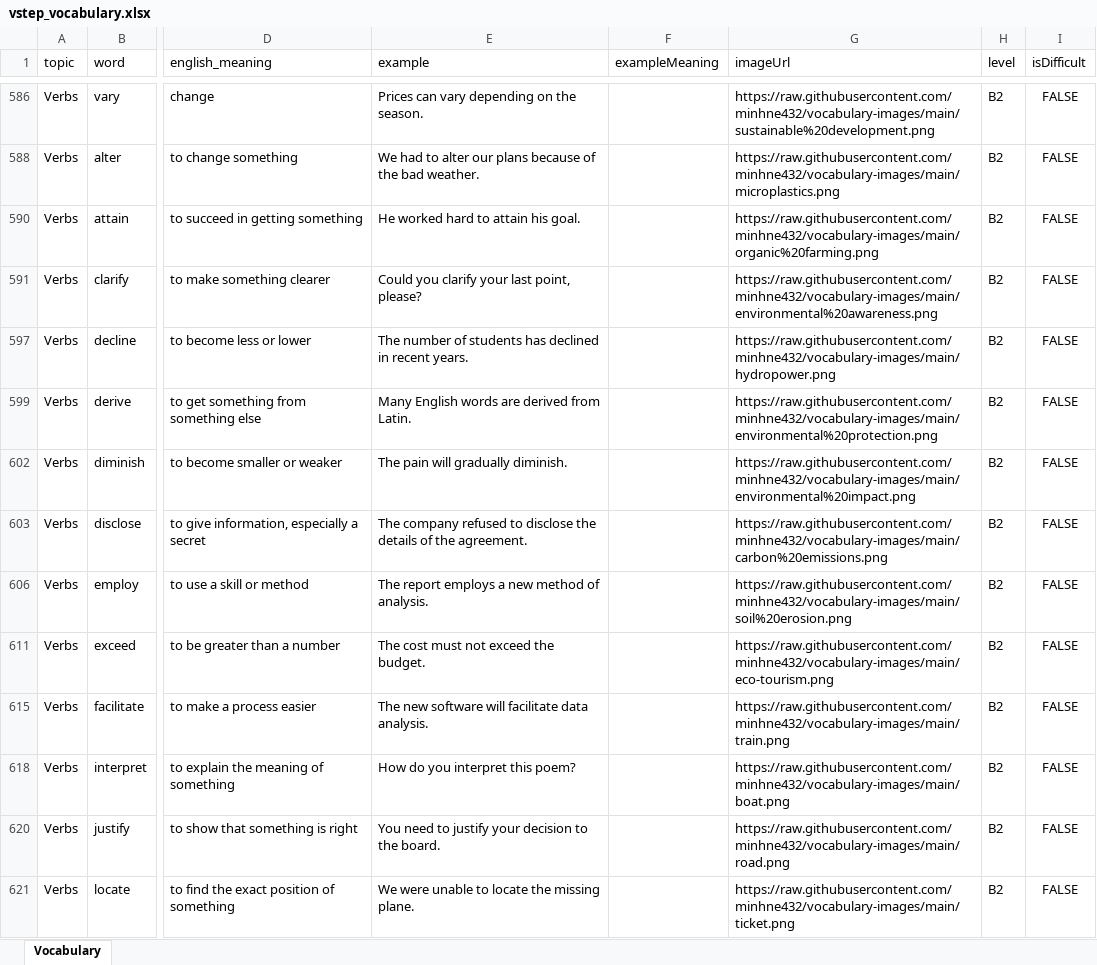
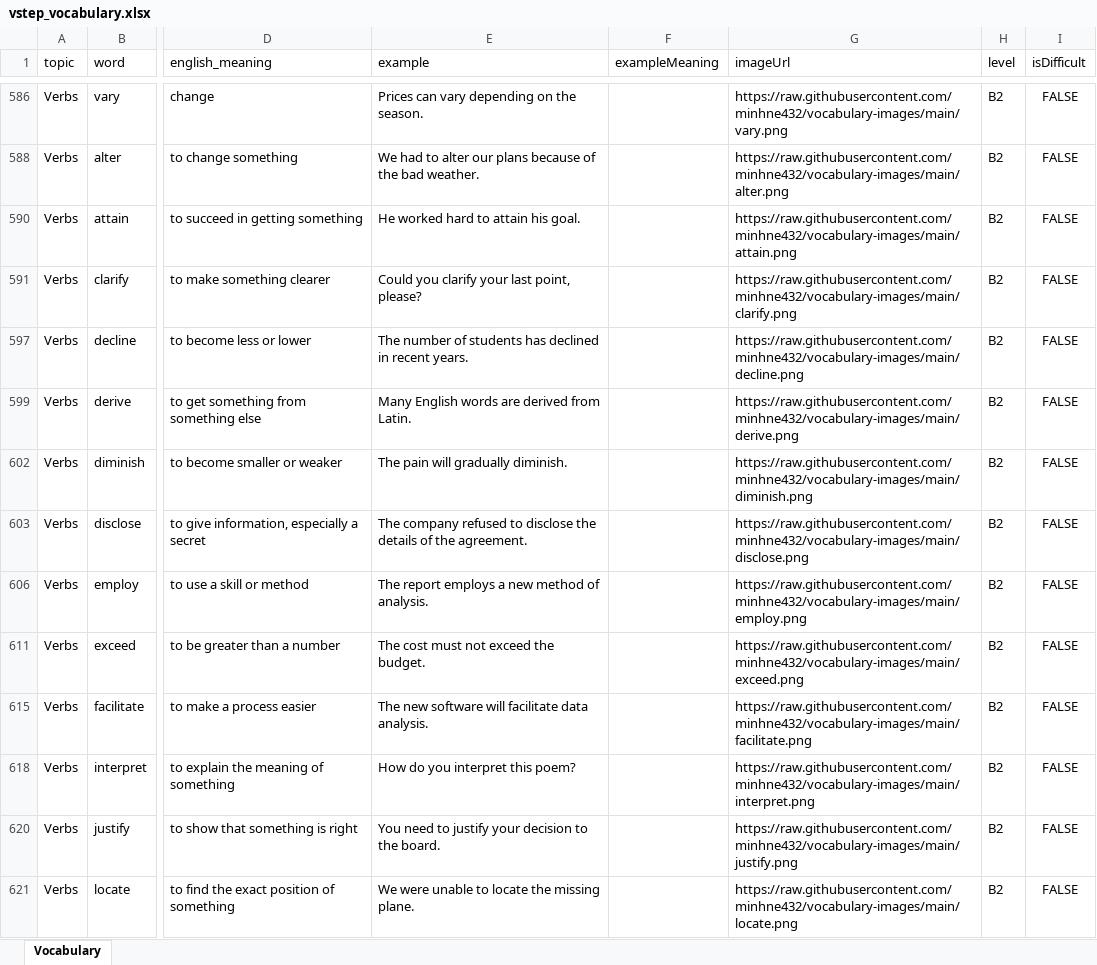
Before and after one commit to minhne432/vob-data, an Excel workbook: vstep_vocabulary.xlsx, sheet Vocabulary, drawn as a sheet; only a part is shown, gaps mark what is left out; values as stored, in another font and other column widths than the file's, no borders; table styles not drawn; the diff covers the shown part only; the diff names each change by its address in the sheet, - before the commit and + after, or states it on an @@ line.

```diff
--- a/vstep_vocabulary.xlsx (sheet Vocabulary)
+++ b/vstep_vocabulary.xlsx (sheet Vocabulary)
-G586 (imageUrl): https://raw.githubusercontent.com/minhne432/vocabulary-images/main/sustainable%20development.png
+G586 (imageUrl): https://raw.githubusercontent.com/minhne432/vocabulary-images/main/vary.png
-G588 (imageUrl): https://raw.githubusercontent.com/minhne432/vocabulary-images/main/microplastics.png
+G588 (imageUrl): https://raw.githubusercontent.com/minhne432/vocabulary-images/main/alter.png
-G590 (imageUrl): https://raw.githubusercontent.com/minhne432/vocabulary-images/main/organic%20farming.png
+G590 (imageUrl): https://raw.githubusercontent.com/minhne432/vocabulary-images/main/attain.png
-G591 (imageUrl): https://raw.githubusercontent.com/minhne432/vocabulary-images/main/environmental%20awareness.png
+G591 (imageUrl): https://raw.githubusercontent.com/minhne432/vocabulary-images/main/clarify.png
-G597 (imageUrl): https://raw.githubusercontent.com/minhne432/vocabulary-images/main/hydropower.png
+G597 (imageUrl): https://raw.githubusercontent.com/minhne432/vocabulary-images/main/decline.png
-G599 (imageUrl): https://raw.githubusercontent.com/minhne432/vocabulary-images/main/environmental%20protection.png
+G599 (imageUrl): https://raw.githubusercontent.com/minhne432/vocabulary-images/main/derive.png
-G602 (imageUrl): https://raw.githubusercontent.com/minhne432/vocabulary-images/main/environmental%20impact.png
+G602 (imageUrl): https://raw.githubusercontent.com/minhne432/vocabulary-images/main/diminish.png
-G603 (imageUrl): https://raw.githubusercontent.com/minhne432/vocabulary-images/main/carbon%20emissions.png
+G603 (imageUrl): https://raw.githubusercontent.com/minhne432/vocabulary-images/main/disclose.png
-G606 (imageUrl): https://raw.githubusercontent.com/minhne432/vocabulary-images/main/soil%20erosion.png
+G606 (imageUrl): https://raw.githubusercontent.com/minhne432/vocabulary-images/main/employ.png
-G611 (imageUrl): https://raw.githubusercontent.com/minhne432/vocabulary-images/main/eco-tourism.png
+G611 (imageUrl): https://raw.githubusercontent.com/minhne432/vocabulary-images/main/exceed.png
-G615 (imageUrl): https://raw.githubusercontent.com/minhne432/vocabulary-images/main/train.png
+G615 (imageUrl): https://raw.githubusercontent.com/minhne432/vocabulary-images/main/facilitate.png
-G618 (imageUrl): https://raw.githubusercontent.com/minhne432/vocabulary-images/main/boat.png
+G618 (imageUrl): https://raw.githubusercontent.com/minhne432/vocabulary-images/main/interpret.png
-G620 (imageUrl): https://raw.githubusercontent.com/minhne432/vocabulary-images/main/road.png
+G620 (imageUrl): https://raw.githubusercontent.com/minhne432/vocabulary-images/main/justify.png
-G621 (imageUrl): https://raw.githubusercontent.com/minhne432/vocabulary-images/main/ticket.png
+G621 (imageUrl): https://raw.githubusercontent.com/minhne432/vocabulary-images/main/locate.png
```
Also changed, not shown: 88 edited cells elsewhere in this sheet.
